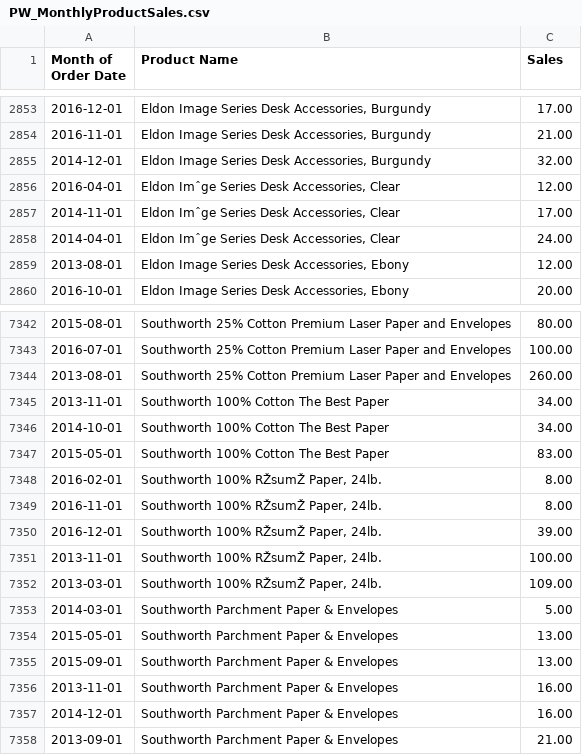
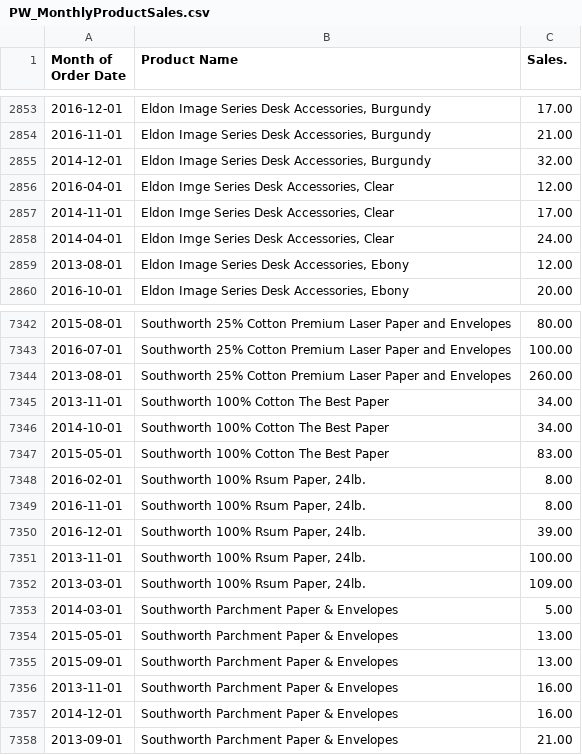
Before and after one commit to paulweismiles/opencsv, a CSV file: data/PW_MonthlyProductSales.csv, drawn as a sheet; only a part is shown, gaps mark what is left out; the diff names each change by its address in the sheet, - before the commit and + after, or states it on an @@ line.

Commit message:
commit-tosaveasUTF8

```diff
--- a/data/PW_MonthlyProductSales.csv
+++ b/data/PW_MonthlyProductSales.csv
-C1: Sales
+C1: Sales.
-B2856:B2858 (Product Name): Eldon Imˆge Series Desk Accessories, Clear
+B2856:B2858 (Product Name): Eldon Imge Series Desk Accessories, Clear
-B7348:B7352 (Product Name): Southworth 100% RŽsumŽ Paper, 24lb.
+B7348:B7352 (Product Name): Southworth 100% Rsum Paper, 24lb.
```
